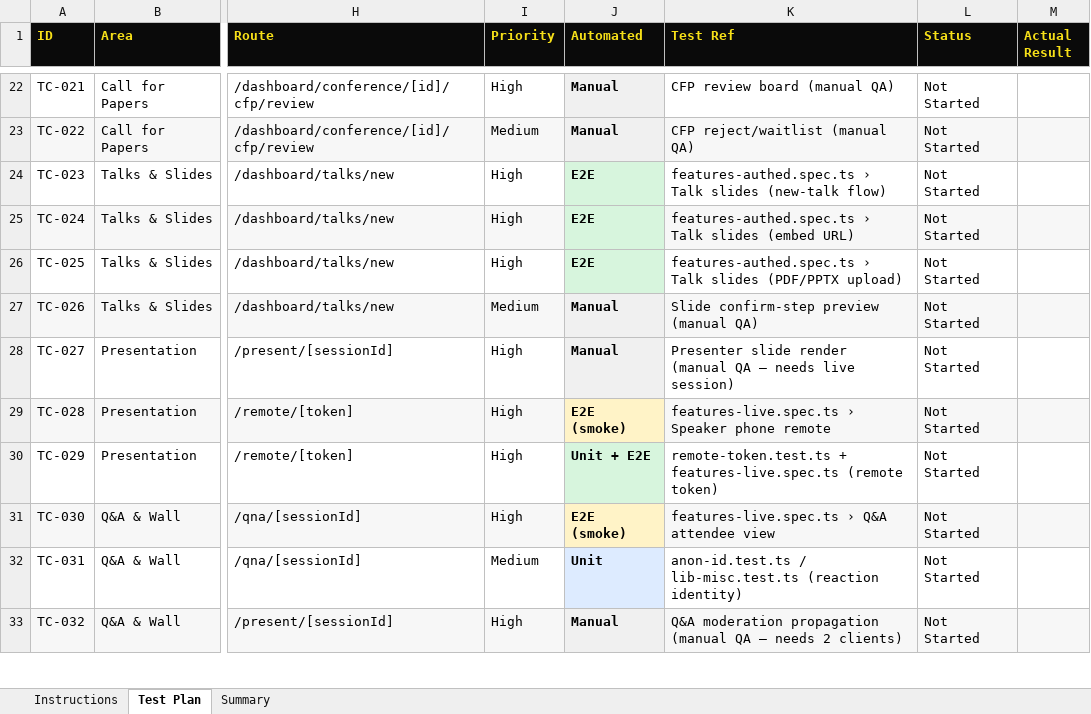
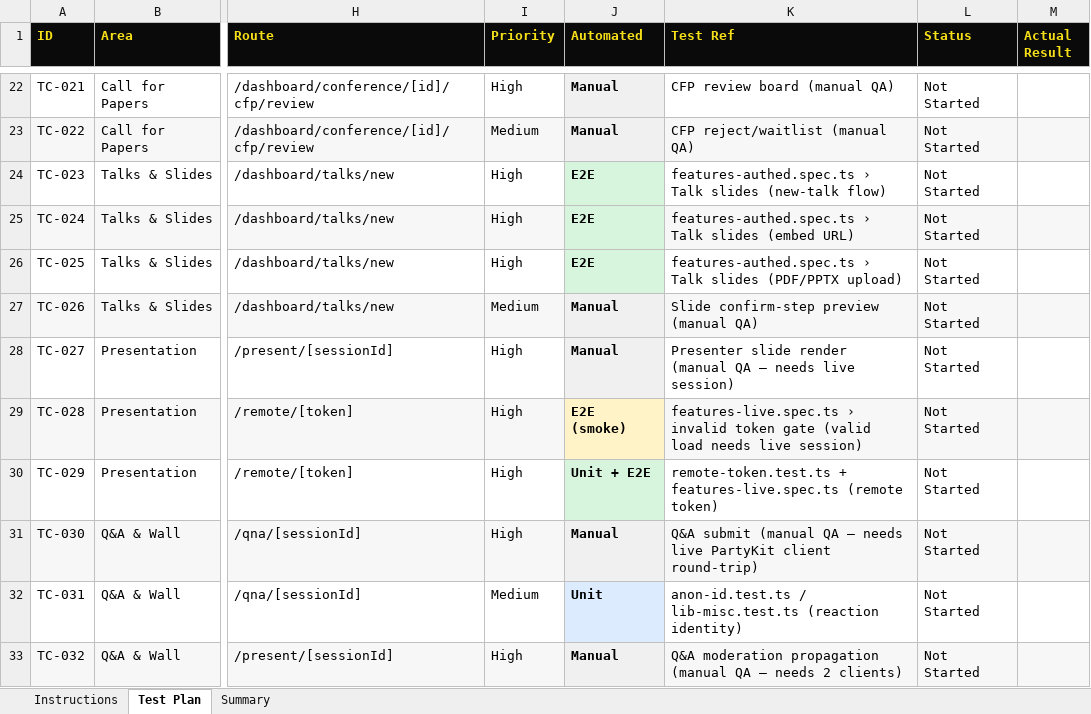
Before and after one commit to SalvadorSC/evoca-dev, an Excel workbook: docs/evoca-test-plan.xlsx, sheet Test Plan, drawn as a sheet; only a part is shown, gaps mark what is left out; values as stored, in another font and other column widths than the file's, no borders; conditional formats not drawn; the diff covers the shown part only; the diff names each change by its address in the sheet, - before the commit and + after, or states it on an @@ line.

Commit message:
feat: update test automation and documentation for new features
Updated test cases for new Pro waitlist and CFP submission flows; adjusted test plan descriptions to reflect changes.

Co-authored-by: Salvador A. Sánchez Campos <58109205+SalvadorSC@users.noreply.github.com>

```diff
--- a/docs/evoca-test-plan.xlsx (sheet Test Plan)
+++ b/docs/evoca-test-plan.xlsx (sheet Test Plan)
-K29 (Test Ref): features-live.spec.ts › Speaker phone remote
+K29 (Test Ref): features-live.spec.ts › invalid token gate (valid load needs live session)
-J31 (Automated): E2E (smoke)
+J31 (Automated): Manual
-J31 fill: #FFF3C7
+J31 fill: #F0F0F0
-K31 (Test Ref): features-live.spec.ts › Q&A attendee view
+K31 (Test Ref): Q&A submit (manual QA — needs live PartyKit client round-trip)
```
Also changed, not shown: 1 added row, 4 edited cells and cell formats elsewhere in this sheet, sheet Summary, 8 other files.
